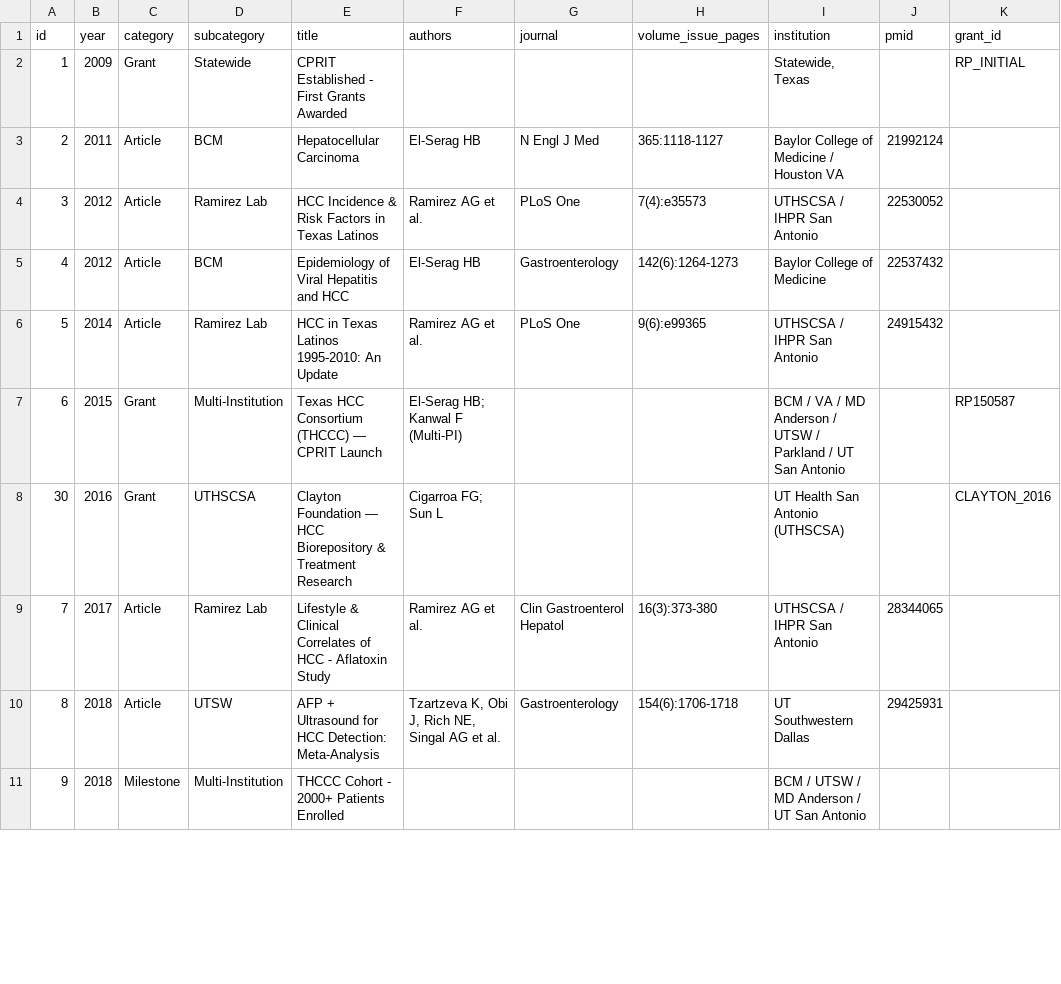
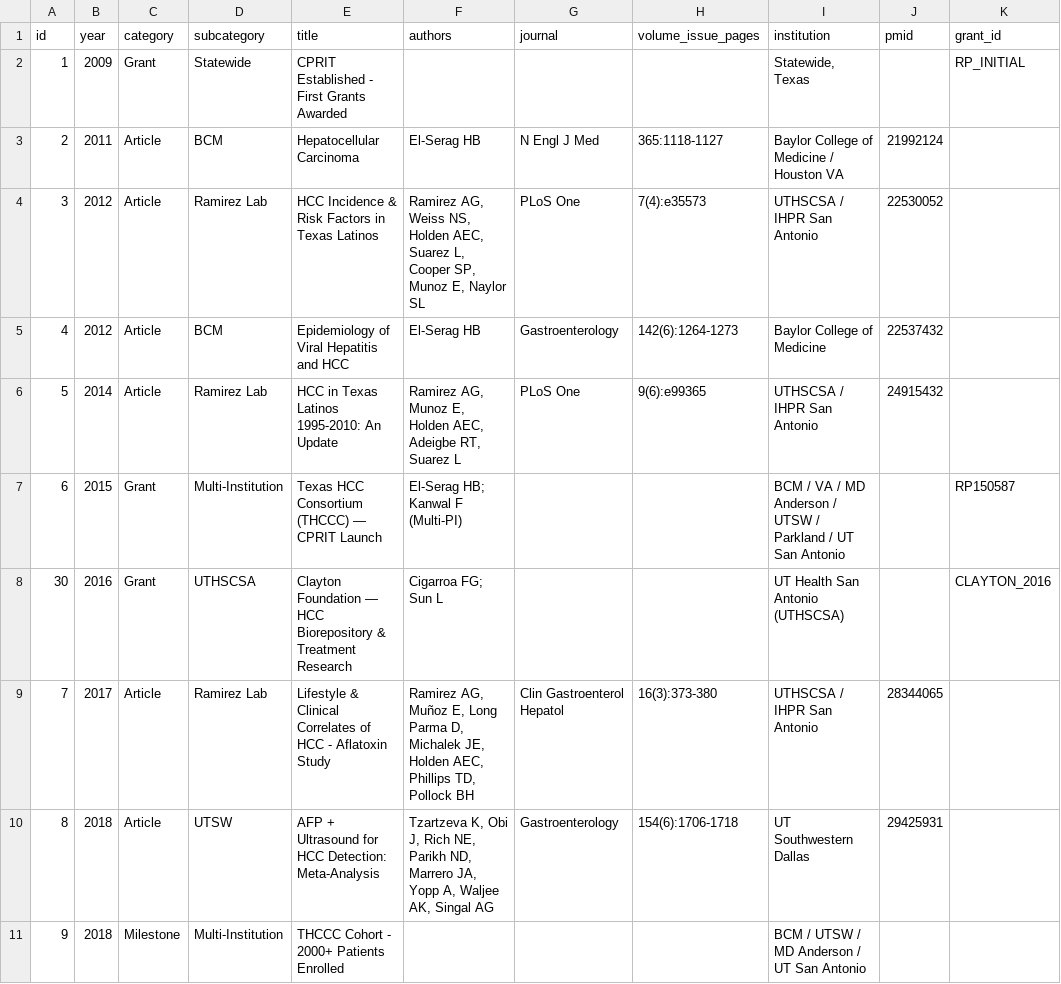
Before and after one commit to munozedg/hcc-research-timeline, a CSV file: v2/events.csv, drawn as a sheet; only a part is shown; the diff covers the shown part only; the diff names each change by its address in the sheet, - before the commit and + after, or states it on an @@ line.

Commit message:
v5: full author lists for all articles; fix id=10 citation, id=19 authors/PMID, id=27 journal/PMID, id=28 PMID/vol

```diff
--- a/v2/events.csv
+++ b/v2/events.csv
-F4 (authors): Ramirez AG et al.
+F4 (authors): Ramirez AG, Weiss NS, Holden AEC, Suarez L, Cooper SP, Munoz E, Naylor SL
-F6 (authors): Ramirez AG et al.
+F6 (authors): Ramirez AG, Munoz E, Holden AEC, Adeigbe RT, Suarez L
-F9 (authors): Ramirez AG et al.
+F9 (authors): Ramirez AG, Muñoz E, Long Parma D, Michalek JE, Holden AEC, Phillips TD, Pollock BH
-F10 (authors): …Rich NE, Singal AG et al.
+F10 (authors): …Rich NE, Parikh ND, Marrero JA, Yopp A, Waljee AK, Singal AG
```
Also changed, not shown: 24 edited cells elsewhere in this file, v5/events.csv, 2 other files.
